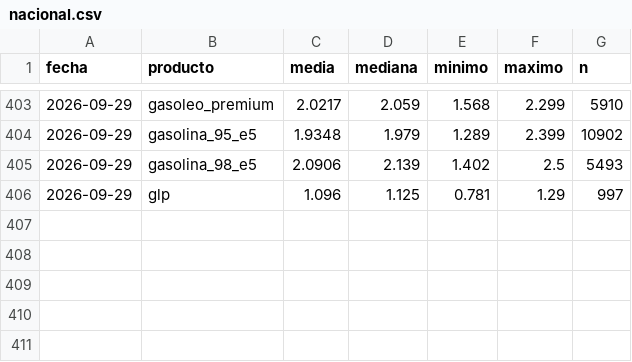
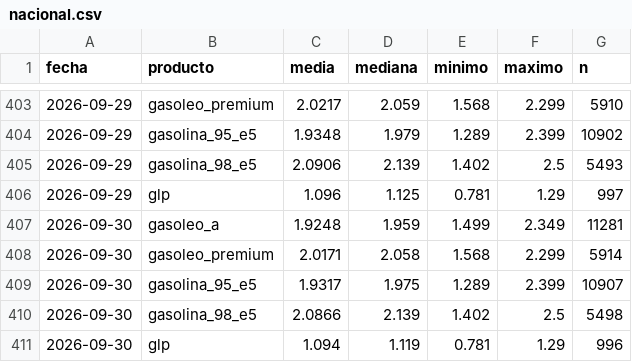
Before and after one commit to IvanAraque/precios-carburantes, a CSV file: docs/data/nacional.csv, drawn as a sheet; only a part is shown, gaps mark what is left out.

```diff
--- a/docs/data/nacional.csv
+++ b/docs/data/nacional.csv
@@ -406 +406,6 @@ fecha,producto,media,mediana,minimo,maximo,n
 2026-09-29,glp,1.096,1.125,0.781,1.29,997
+2026-09-30,gasoleo_a,1.9248,1.959,1.499,2.349,11281
+2026-09-30,gasoleo_premium,2.0171,2.058,1.568,2.299,5914
+2026-09-30,gasolina_95_e5,1.9317,1.975,1.289,2.399,10907
+2026-09-30,gasolina_98_e5,2.0866,2.139,1.402,2.5,5498
+2026-09-30,glp,1.094,1.119,0.781,1.29,996
```
Also changed, not shown: docs/data/marcas.csv, 3 other files.
